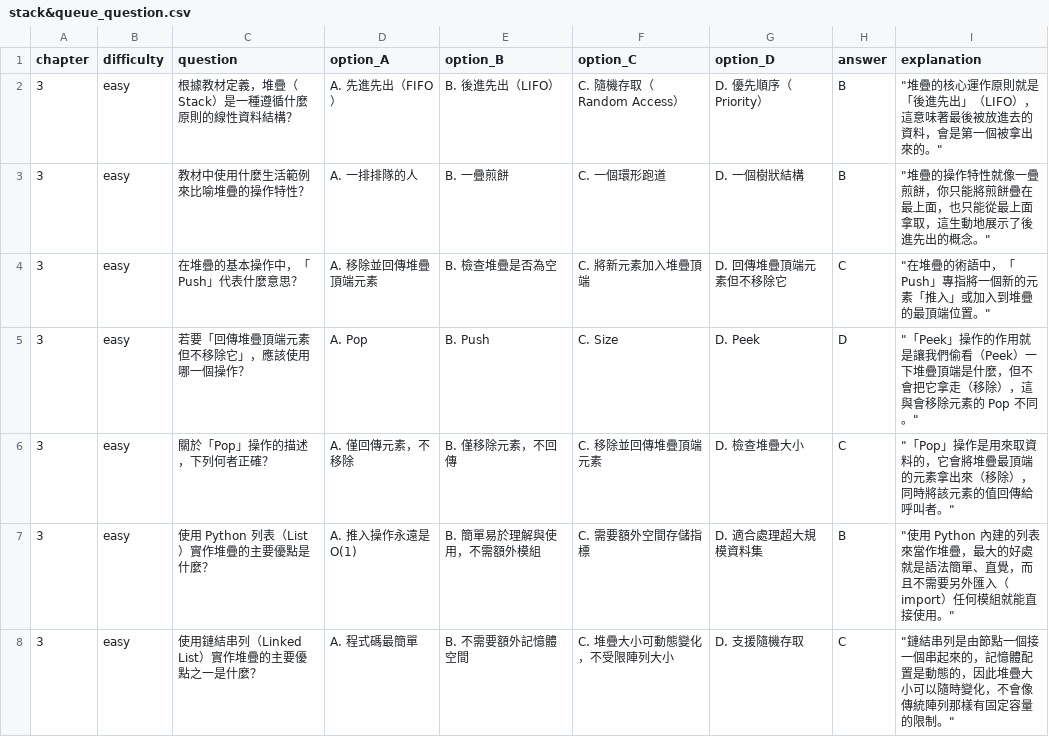
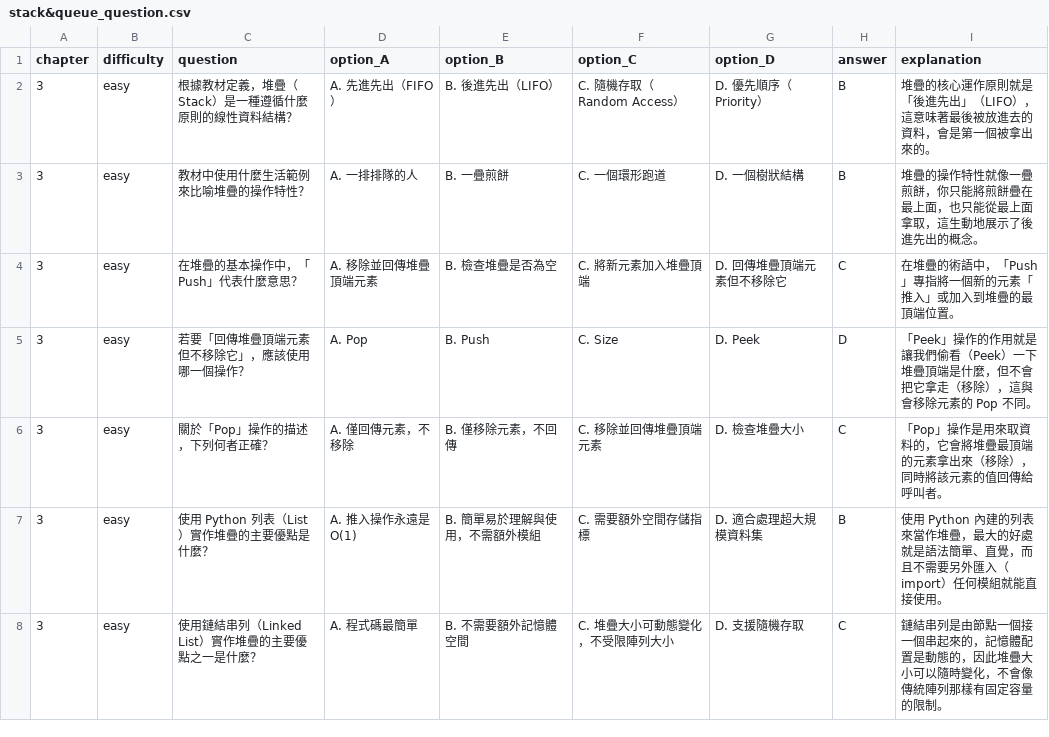
Before and after one commit to yuuuchen/ProgressPal, a CSV file: progresspal/learning/resources/stack&queue_question.csv, drawn as a sheet; only a part is shown; the diff covers the shown part only.

```diff
--- a/progresspal/learning/resources/stack&queue_question.csv
+++ b/progresspal/learning/resources/stack&queue_question.csv
@@ -1,8 +1,8 @@
 chapter,difficulty,question,option_A,option_B,option_C,option_D,answer,explanation
-3,easy,根據教材定義，堆疊（Stack）是一種遵循什麼原則的線性資料結構？,A. 先進先出（FIFO）,B. 後進先出（LIFO）,C. 隨機存取（Random Access）,D. 優先順序（Priority）,B,"""堆疊的核心運作原則就是「後進先出」（LIFO），這意味著最後被放進去的資料，會是第一個被拿出來的。"""
-3,easy,教材中使用什麼生活範例來比喻堆疊的操作特性？,A. 一排排隊的人,B. 一疊煎餅,C. 一個環形跑道,D. 一個樹狀結構,B,"""堆疊的操作特性就像一疊煎餅，你只能將煎餅疊在最上面，也只能從最上面拿取，這生動地展示了後進先出的概念。"""
-3,easy,在堆疊的基本操作中，「Push」代表什麼意思？,A. 移除並回傳堆疊頂端元素,B. 檢查堆疊是否為空,C. 將新元素加入堆疊頂端,D. 回傳堆疊頂端元素但不移除它,C,"""在堆疊的術語中，「Push」專指將一個新的元素「推入」或加入到堆疊的最頂端位置。"""
-3,easy,若要「回傳堆疊頂端元素但不移除它」，應該使用哪一個操作？,A. Pop,B. Push,C. Size,D. Peek,D,"""「Peek」操作的作用就是讓我們偷看（Peek）一下堆疊頂端是什麼，但不會把它拿走（移除），這與會移除元素的 Pop 不同。"""
-3,easy,關於「Pop」操作的描述，下列何者正確？,A. 僅回傳元素，不移除,B. 僅移除元素，不回傳,C. 移除並回傳堆疊頂端元素,D. 檢查堆疊大小,C,"""「Pop」操作是用來取資料的，它會將堆疊最頂端的元素拿出來（移除），同時將該元素的值回傳給呼叫者。"""
-3,easy,使用 Python 列表（List）實作堆疊的主要優點是什麼？,A. 推入操作永遠是 O(1),B. 簡單易於理解與使用，不需額外模組,C. 需要額外空間存儲指標,D. 適合處理超大規模資料集,B,"""使用 Python 內建的列表來當作堆疊，最大的好處就是語法簡單、直覺，而且不需要另外匯入（import）任何模組就能直接使用。"""
-3,easy,使用鏈結串列（Linked List）實作堆疊的主要優點之一是什麼？,A. 程式碼最簡單,B. 不需要額外記憶體空間,C. 堆疊大小可動態變化，不受限陣列大小,D. 支援隨機存取,C,"""鏈結串列是由節點一個接一個串起來的，記憶體配置是動態的，因此堆疊大小可以隨時變化，不會像傳統陣列那樣有固定容量的限制。"""
+3,easy,根據教材定義，堆疊（Stack）是一種遵循什麼原則的線性資料結構？,A. 先進先出（FIFO）,B. 後進先出（LIFO）,C. 隨機存取（Random Access）,D. 優先順序（Priority）,B,堆疊的核心運作原則就是「後進先出」（LIFO），這意味著最後被放進去的資料，會是第一個被拿出來的。
+3,easy,教材中使用什麼生活範例來比喻堆疊的操作特性？,A. 一排排隊的人,B. 一疊煎餅,C. 一個環形跑道,D. 一個樹狀結構,B,堆疊的操作特性就像一疊煎餅，你只能將煎餅疊在最上面，也只能從最上面拿取，這生動地展示了後進先出的概念。
+3,easy,在堆疊的基本操作中，「Push」代表什麼意思？,A. 移除並回傳堆疊頂端元素,B. 檢查堆疊是否為空,C. 將新元素加入堆疊頂端,D. 回傳堆疊頂端元素但不移除它,C,在堆疊的術語中，「Push」專指將一個新的元素「推入」或加入到堆疊的最頂端位置。
+3,easy,若要「回傳堆疊頂端元素但不移除它」，應該使用哪一個操作？,A. Pop,B. Push,C. Size,D. Peek,D,「Peek」操作的作用就是讓我們偷看（Peek）一下堆疊頂端是什麼，但不會把它拿走（移除），這與會移除元素的 Pop 不同。
+3,easy,關於「Pop」操作的描述，下列何者正確？,A. 僅回傳元素，不移除,B. 僅移除元素，不回傳,C. 移除並回傳堆疊頂端元素,D. 檢查堆疊大小,C,「Pop」操作是用來取資料的，它會將堆疊最頂端的元素拿出來（移除），同時將該元素的值回傳給呼叫者。
+3,easy,使用 Python 列表（List）實作堆疊的主要優點是什麼？,A. 推入操作永遠是 O(1),B. 簡單易於理解與使用，不需額外模組,C. 需要額外空間存儲指標,D. 適合處理超大規模資料集,B,使用 Python 內建的列表來當作堆疊，最大的好處就是語法簡單、直覺，而且不需要另外匯入（import）任何模組就能直接使用。
+3,easy,使用鏈結串列（Linked List）實作堆疊的主要優點之一是什麼？,A. 程式碼最簡單,B. 不需要額外記憶體空間,C. 堆疊大小可動態變化，不受限陣列大小,D. 支援隨機存取,C,鏈結串列是由節點一個接一個串起來的，記憶體配置是動態的，因此堆疊大小可以隨時變化，不會像傳統陣列那樣有固定容量的限制。
```
Also changed, not shown: 143 edited cells elsewhere in this file, progresspal/learning/resources/鏈結串列_quiz.csv, progresspal/learning/resources/陣列_quiz.csv, 1 other file.
